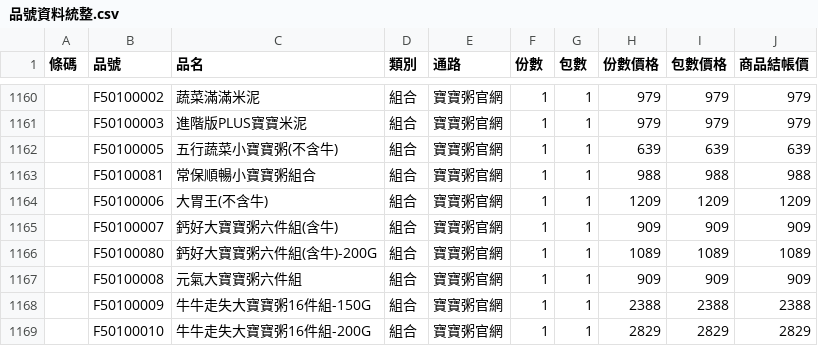
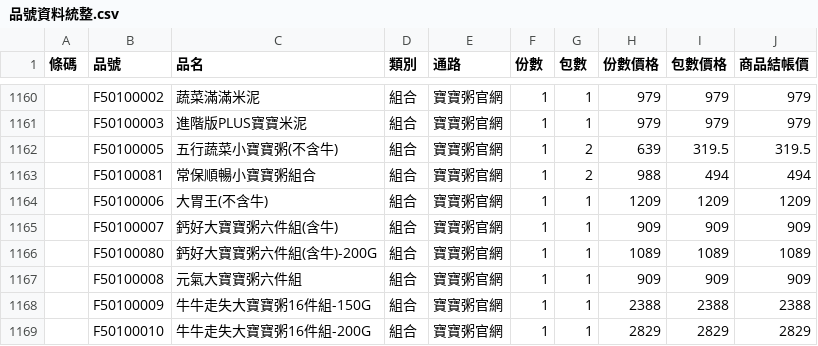
Before and after one commit to TaichiS/jiejie-order-converter, a CSV file: 品號資料統整.csv, drawn as a sheet; only a part is shown, gaps mark what is left out; the diff names each change by its address in the sheet, - before the commit and + after, or states it on an @@ line.

```diff
--- a/品號資料統整.csv
+++ b/品號資料統整.csv
-G1162:G1163 (包數): 1
+G1162:G1163 (包數): 2
-I1162 (包數價格): 639
+I1162 (包數價格): 319.5
-J1162 (商品結帳價): 639
+J1162 (商品結帳價): 319.5
-I1163 (包數價格): 988
+I1163 (包數價格): 494
-J1163 (商品結帳價): 988
+J1163 (商品結帳價): 494
```
Also changed, not shown: 1 other file.
